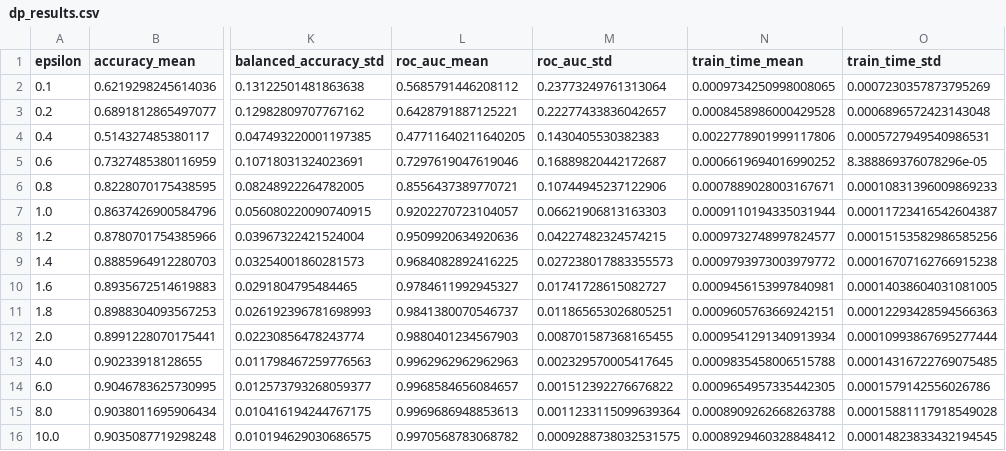
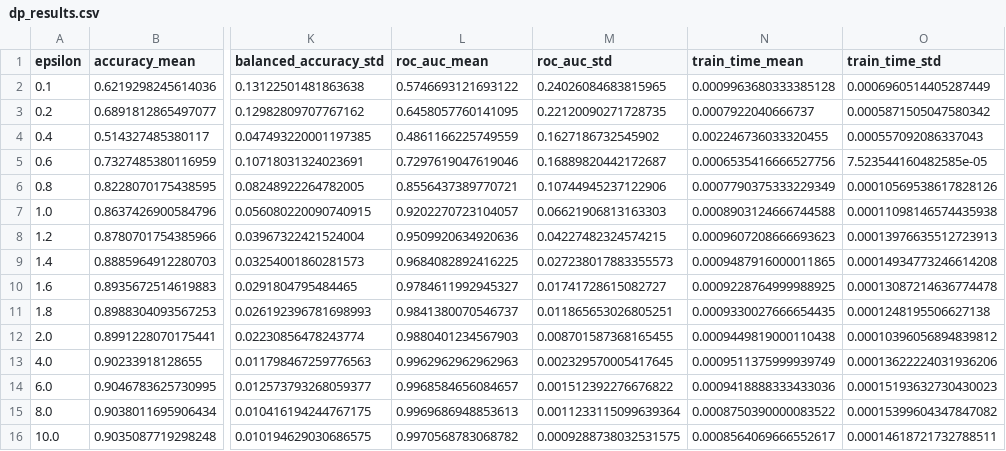
Before and after one commit to Amarmandal/dp-multidataset-study, a CSV file: BCP/SVM/output/dp_results.csv, drawn as a sheet; only a part is shown, gaps mark what is left out; the diff names each change by its address in the sheet, - before the commit and + after, or states it on an @@ line.

```diff
--- a/BCP/SVM/output/dp_results.csv
+++ b/BCP/SVM/output/dp_results.csv
-L2 (roc_auc_mean): 0.5685791446208112
+L2 (roc_auc_mean): 0.5746693121693122
-M2 (roc_auc_std): 0.23773249761313064
+M2 (roc_auc_std): 0.24026084683815965
-N2 (train_time_mean): 0.0009734250998008065
+N2 (train_time_mean): 0.0009963680333385128
-O2 (train_time_std): 0.0007230357873795269
+O2 (train_time_std): 0.0006960514405287449
-L3 (roc_auc_mean): 0.6428791887125221
+L3 (roc_auc_mean): 0.6458057760141095
-M3 (roc_auc_std): 0.22277433836042657
+M3 (roc_auc_std): 0.22120090271728735
-N3 (train_time_mean): 0.0008458986000429528
+N3 (train_time_mean): 0.0007922040666737
-O3 (train_time_std): 0.0006896572423143048
+O3 (train_time_std): 0.0005871505047580342
-L4 (roc_auc_mean): 0.47711640211640205
+L4 (roc_auc_mean): 0.4861166225749559
-M4 (roc_auc_std): 0.1430405530382383
+M4 (roc_auc_std): 0.1627186732545902
-N4 (train_time_mean): 0.0022778901999117806
+N4 (train_time_mean): 0.002246736033320455
-O4 (train_time_std): 0.0005727949540986531
+O4 (train_time_std): 0.000557092086337043
-N5 (train_time_mean): 0.0006619694016990252
+N5 (train_time_mean): 0.0006535416666527756
-O5 (train_time_std): 8.388869376078296e-05
+O5 (train_time_std): 7.523544160482585e-05
-N6 (train_time_mean): 0.0007889028003167671
+N6 (train_time_mean): 0.0007790375333229349
-O6 (train_time_std): 0.00010831396009869233
+O6 (train_time_std): 0.00010569538617828126
-N7 (train_time_mean): 0.0009110194335031944
+N7 (train_time_mean): 0.0008903124666744588
-O7 (train_time_std): 0.00011723416542604387
+O7 (train_time_std): 0.00011098146574435938
-N8 (train_time_mean): 0.0009732748997824577
+N8 (train_time_mean): 0.0009607208666693623
-O8 (train_time_std): 0.00015153582986585256
+O8 (train_time_std): 0.00013976635512723913
-N9 (train_time_mean): 0.0009793973003979772
+N9 (train_time_mean): 0.0009487916000011865
-O9 (train_time_std): 0.00016707162766915238
+O9 (train_time_std): 0.00014934773246614208
-N10 (train_time_mean): 0.0009456153997840981
+N10 (train_time_mean): 0.0009228764999988925
-O10 (train_time_std): 0.00014038604031081005
+O10 (train_time_std): 0.00013087214636774478
-N11 (train_time_mean): 0.0009605763669242151
+N11 (train_time_mean): 0.0009330027666654435
-O11 (train_time_std): 0.00012293428594566363
+O11 (train_time_std): 0.0001248195506627138
-N12 (train_time_mean): 0.0009541291340913934
+N12 (train_time_mean): 0.0009449819000110438
-O12 (train_time_std): 0.00010993867695277444
+O12 (train_time_std): 0.00010396056894839812
-N13 (train_time_mean): 0.0009835458006515788
+N13 (train_time_mean): 0.0009511375999939749
-O13 (train_time_std): 0.00014316722769075485
+O13 (train_time_std): 0.00013622224031936206
-N14 (train_time_mean): 0.0009654957335442305
+N14 (train_time_mean): 0.0009418888333433036
-O14 (train_time_std): 0.0001579142556026786
+O14 (train_time_std): 0.00015193632730430023
-N15 (train_time_mean): 0.0008909262668263788
+N15 (train_time_mean): 0.0008750390000083522
-O15 (train_time_std): 0.00015881117918549028
+O15 (train_time_std): 0.00015399604347847082
-N16 (train_time_mean): 0.0008929460328848412
+N16 (train_time_mean): 0.0008564069666552617
-O16 (train_time_std): 0.00014823833432194545
+O16 (train_time_std): 0.00014618721732788511
```
Also changed, not shown: CANCER_RISK/SVM/output/dp_results.csv, DIABETES/SVM/output/dp_results.csv, 25 other files.
